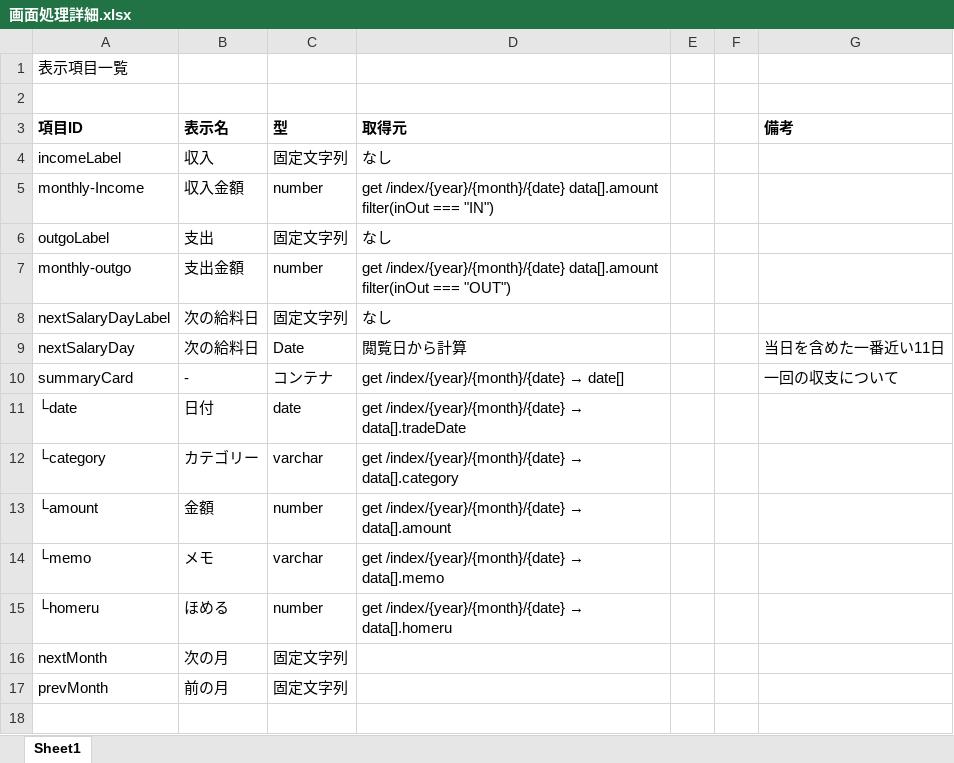
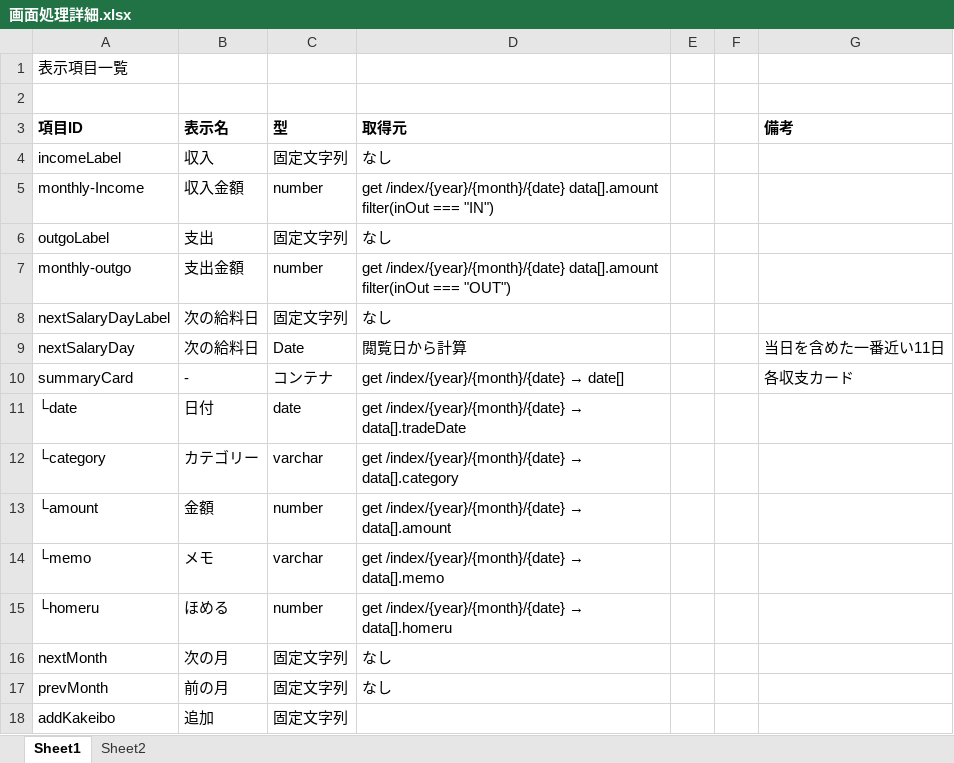
Before and after one commit to f24ba063/KakeiboApp, an Excel workbook: KakeiboAppBackEnd/src/main/resources/textfile/b_詳細設計/画面設計/ホーム画面/画面処理詳細.xlsx, sheet Sheet1, drawn as a sheet; values as stored, in another font and other column widths than the file's, no borders; the diff names each change by its address in the sheet, - before the commit and + after, or states it on an @@ line.

```diff
--- a/KakeiboAppBackEnd/src/main/resources/textfile/b_詳細設計/画面設計/ホーム画面/画面処理詳細.xlsx (sheet Sheet1)
+++ b/KakeiboAppBackEnd/src/main/resources/textfile/b_詳細設計/画面設計/ホーム画面/画面処理詳細.xlsx (sheet Sheet1)
+sheet tab: Sheet2
-G10 (備考): 一回の収支について
+G10 (備考): 各収支カード
-D16:D17 (取得元): (empty)
+D16:D17 (取得元): なし
+row 18: addKakeibo | 追加 | 固定文字列
```
Also changed, not shown: KakeiboAppBackEnd/src/main/resources/textfile/b_詳細設計/画面設計/ホーム画面/操作仕様書.xlsx, KakeiboAppBackEnd/src/main/resources/textfile/b_詳細設計/画面設計/個別情報画面/個別収支情報画面_操作.xlsx, 38 other files.
